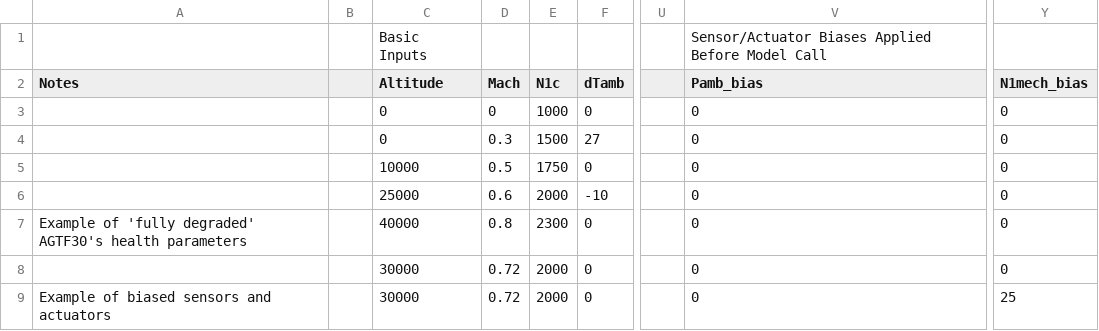
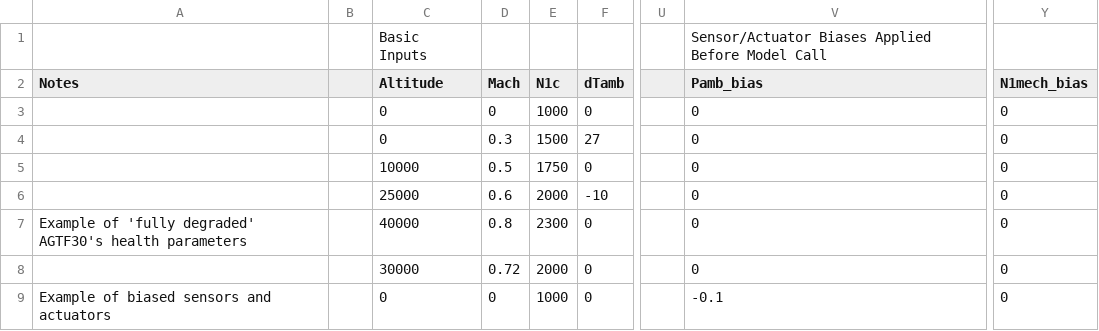
Before and after one commit to nasa/-AGTF30-mex-solver-, a CSV file: inputs.csv, drawn as a sheet; only a part is shown, gaps mark what is left out; the diff names each change by its address in the sheet, - before the commit and + after, or states it on an @@ line.

Commit message:
added sensed altitude lookup based on sensed ambient pressure

```diff
--- a/inputs.csv
+++ b/inputs.csv
-C9 (Altitude): 30000
+C9 (Altitude): 0
-D9 (Mach): 0.72
+D9 (Mach): 0
-E9 (N1c): 2000
+E9 (N1c): 1000
-V9 (Pamb_bias): 0
+V9 (Pamb_bias): -0.1
-Y9 (N1mech_bias): 25
+Y9 (N1mech_bias): 0
```
Also changed, not shown: 7 other files.
